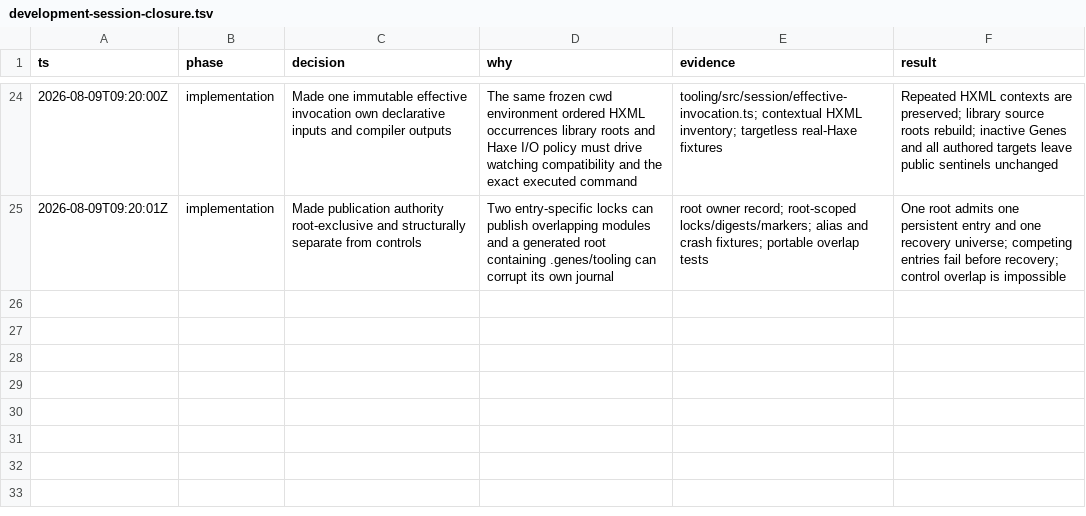
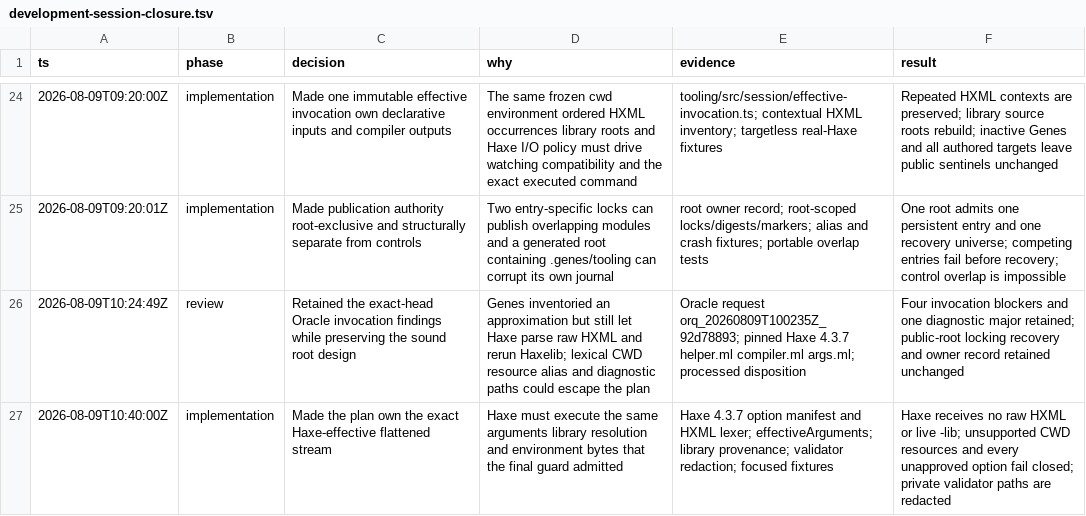
Before and after one commit to fullofcaffeine/genes-ts, a TSV file: .audit/development-session-closure.tsv, drawn as a sheet; only a part is shown, gaps mark what is left out; the diff names each change by its address in the sheet, - before the commit and + after, or states it on an @@ line.

Commit message:
fix(tooling): seal Haxe effective arguments
DevelopmentSession previously inspected an approximation of HXML, then let Haxe parse the original files and resolve libraries again. That left a gap between the invocation the session approved and the invocation Haxe could actually execute.

This change mirrors Haxe 4.3.7 HXML parsing, expands libraries once into an exact flattened argument stream, and executes only that sealed stream. It also classifies every pinned compiler option, rejects unsupported working-directory and resource semantics, and removes private paths from validator diagnostics.

Focused HXML, session, real-Haxe integration, tooling package, and staged secret checks pass. CWD/resource support remains intentionally deferred until their complete lookup behavior has a reviewed plan.

```diff
--- a/.audit/development-session-closure.tsv
+++ b/.audit/development-session-closure.tsv
+row 26: 2026-08-09T10:24:49Z | review | Retained the exact-head Oracle invocation findings while preserving the sound root design | Genes inventoried an approximation but still let Haxe parse raw HXML and rerun Haxelib; lexical CWD resource alias and diagnostic paths could escape the plan | Oracle request orq_20260809T100235Z_92d78893; pinned Haxe 4.3.7 helper.ml compiler.ml args.ml; processed disposition | Four invocation blockers and one diagnostic major retained; public-root locking recovery and owner record retained unchanged
+row 27: 2026-08-09T10:40:00Z | implementation | Made the plan own the exact Haxe-effective flattened stream | Haxe must execute the same arguments library resolution and environment bytes that the final guard admitted | Haxe 4.3.7 option manifest and HXML lexer; effectiveArguments; library provenance; validator redaction; focused fixtures | Haxe receives no raw HXML or live -lib; unsupported CWD resources and every unapproved option fail closed; private validator paths are redacted
```
Also changed, not shown: 13 other files.
